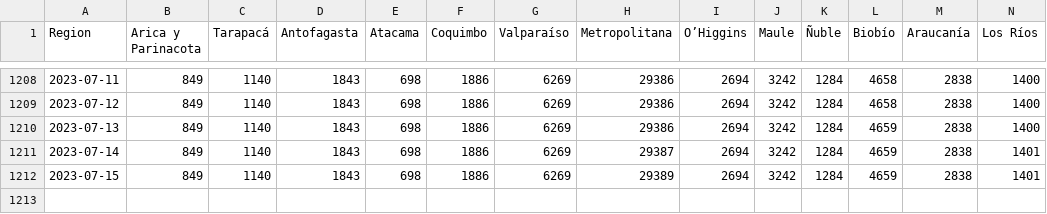
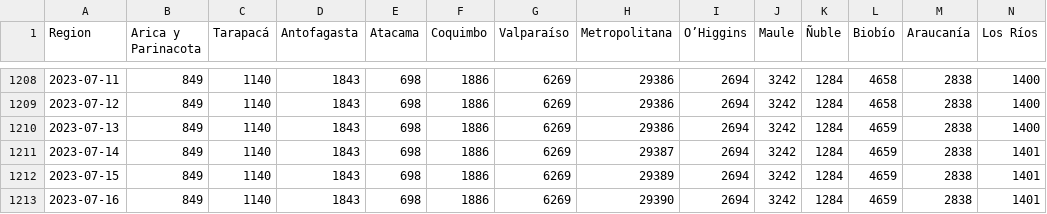
Before and after one commit to YachayData/visualizer, a CSV file: getData/fallecidos_region.csv, drawn as a sheet; only a part is shown, gaps mark what is left out; rows hold the shown columns only; the diff names each change by its address in the sheet, - before the commit and + after, or states it on an @@ line.

```diff
--- a/getData/fallecidos_region.csv
+++ b/getData/fallecidos_region.csv
+row 1213: 2023-07-16 | 849 | 1140 | 1843 | 698 | 1886 | 6269 | 29390 | 2694 | 3242 | 1284 | 4659 | 2838 | 1401
```
Also changed, not shown: getData/casos_totales_region.csv, getData/pacientes_UCI.csv, 9 other files.
